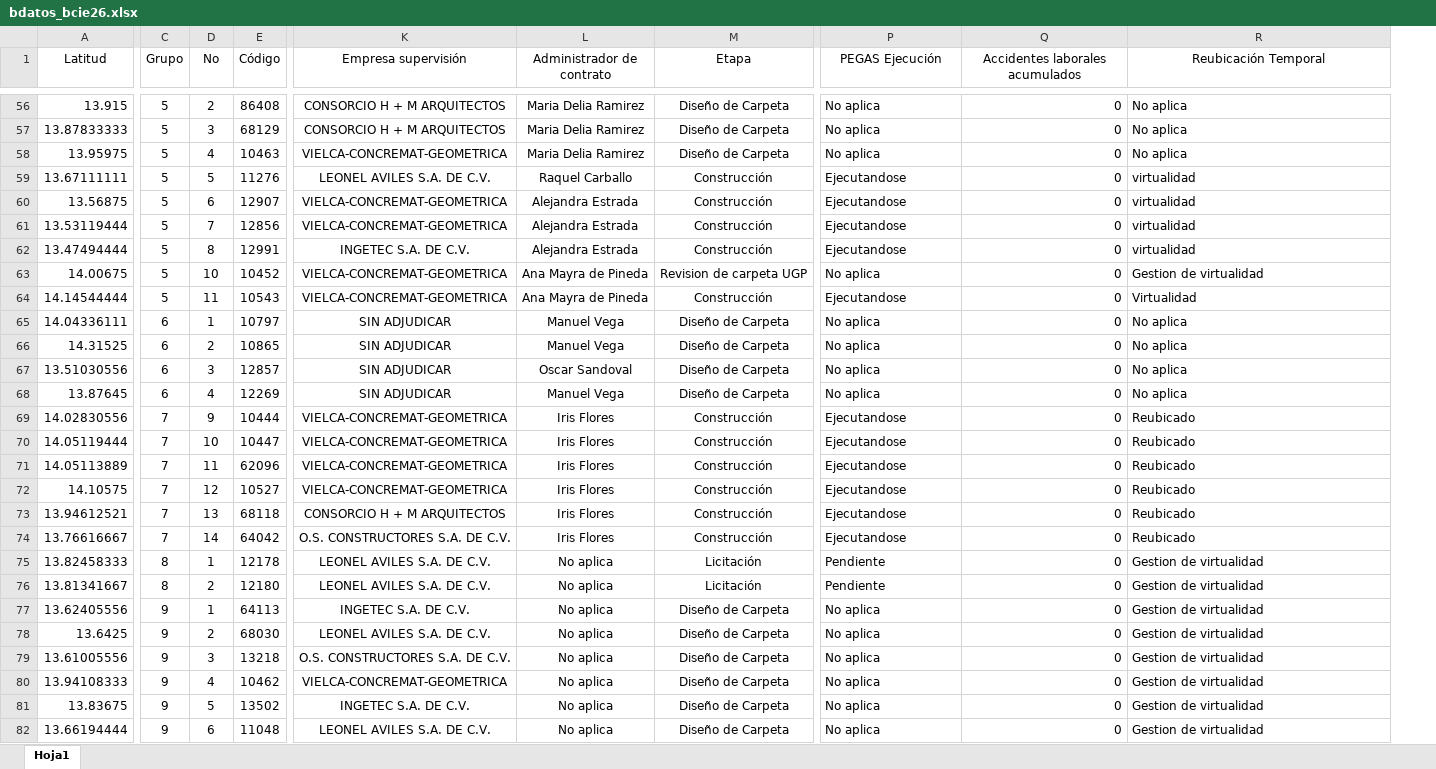
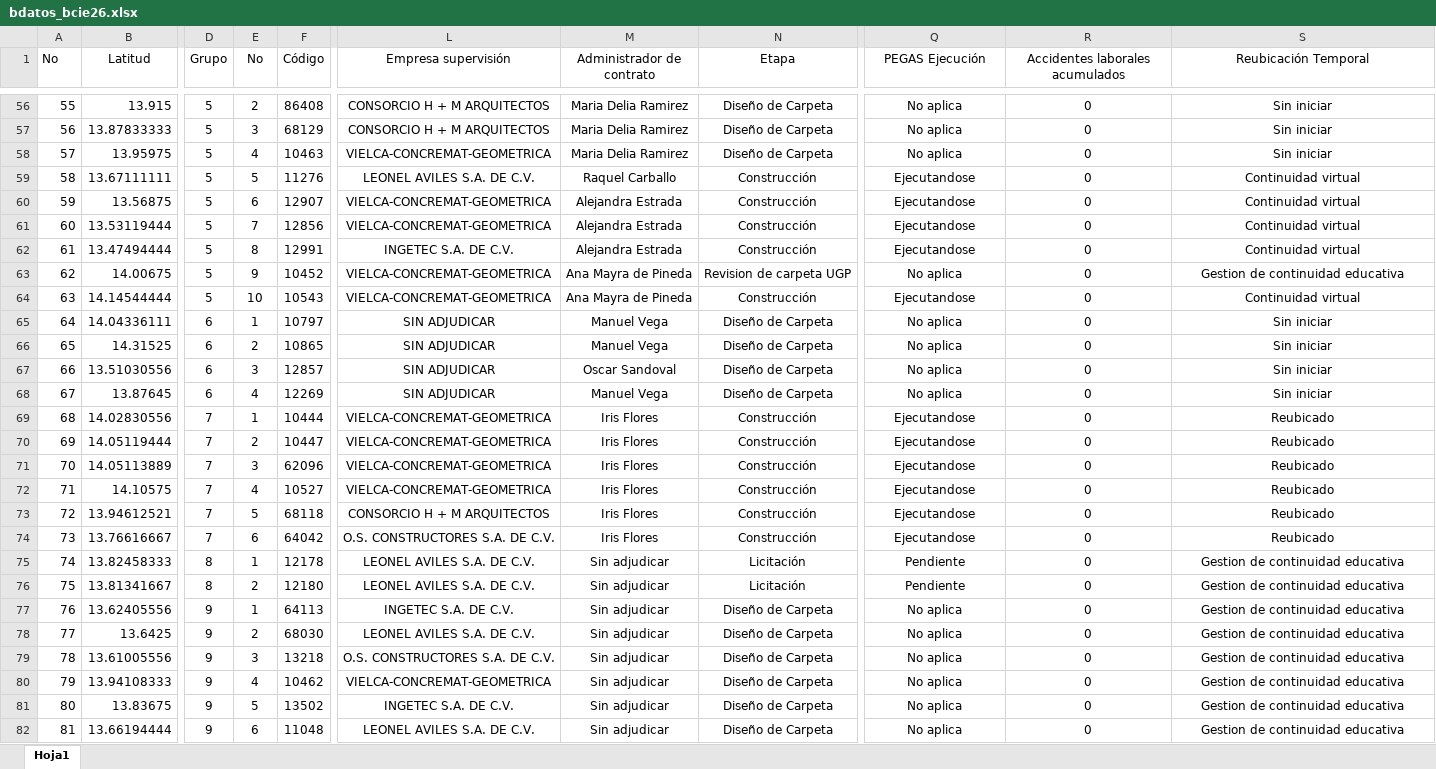
Before and after one commit to mineducyt-bcie-2256/siemas00, an Excel workbook: bdatos_bcie26.xlsx, sheet Hoja1, drawn as a sheet; only a part is shown, gaps mark what is left out; values as stored, in another font and other column widths than the file's, no borders; addresses are those after the commit; the diff covers the shown part only; the diff names each change by its address in the sheet, - before the commit and + after, or states it on an @@ line.

```diff
--- a/bdatos_bcie26.xlsx (sheet Hoja1)
+++ b/bdatos_bcie26.xlsx (sheet Hoja1)
+column A (No), rows 56-82: 55 | 56 | 57 | 58 | 59 | 60 | 61 | 62 | 63 | 64 | 65 | 66 | 67 | 68 | 69 | 70 | 71 | 72 | 73 | 74 | 75 | 76 | 77 | 78 | 79 | 80 | 81
-Q56:Q82 alignment: left
+Q56:Q82 alignment: center
-R56:R82 alignment: right
+R56:R82 alignment: center
-S56:S82 alignment: left
+S56:S82 alignment: center
-S56:S58 (Reubicación Temporal): No aplica
+S56:S58 (Reubicación Temporal): Sin iniciar
-S59:S62 (Reubicación Temporal): virtualidad
+S59:S62 (Reubicación Temporal): Continuidad virtual
-E63 (No): 10
+E63 (No): 9
-S63 (Reubicación Temporal): Gestion de virtualidad
+S63 (Reubicación Temporal): Gestion de continuidad educativa
-E64 (No): 11
+E64 (No): 10
-S64 (Reubicación Temporal): Virtualidad
+S64 (Reubicación Temporal): Continuidad virtual
-S65:S68 (Reubicación Temporal): No aplica
+S65:S68 (Reubicación Temporal): Sin iniciar
-E69 (No): 9
+E69 (No): 1
-E70 (No): 10
+E70 (No): 2
-E71 (No): 11
+E71 (No): 3
-E72 (No): 12
+E72 (No): 4
-E73 (No): 13
+E73 (No): 5
-E74 (No): 14
+E74 (No): 6
-M75:M82 (Administrador de contrato): No aplica
+M75:M82 (Administrador de contrato): Sin adjudicar
-S75:S82 (Reubicación Temporal): Gestion de virtualidad
+S75:S82 (Reubicación Temporal): Gestion de continuidad educativa
```
Also changed, not shown: 9 added rows, 62 edited cells and cell formats elsewhere in this sheet.
